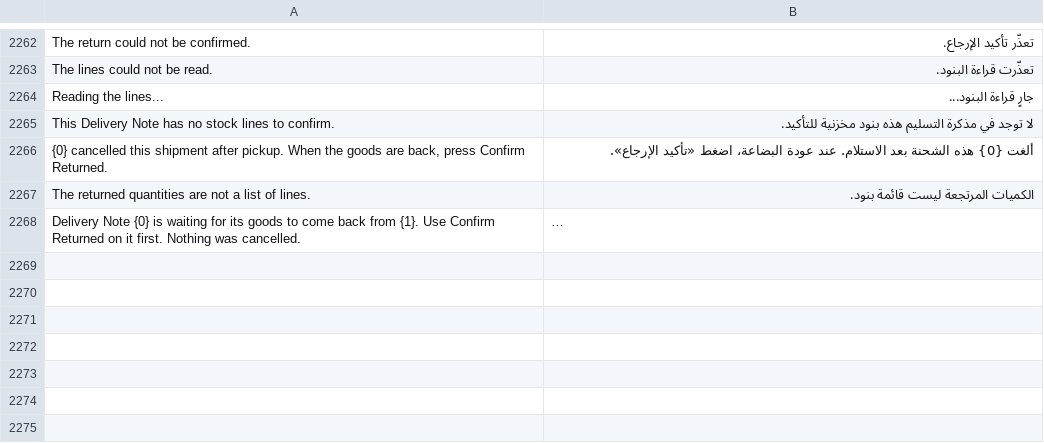
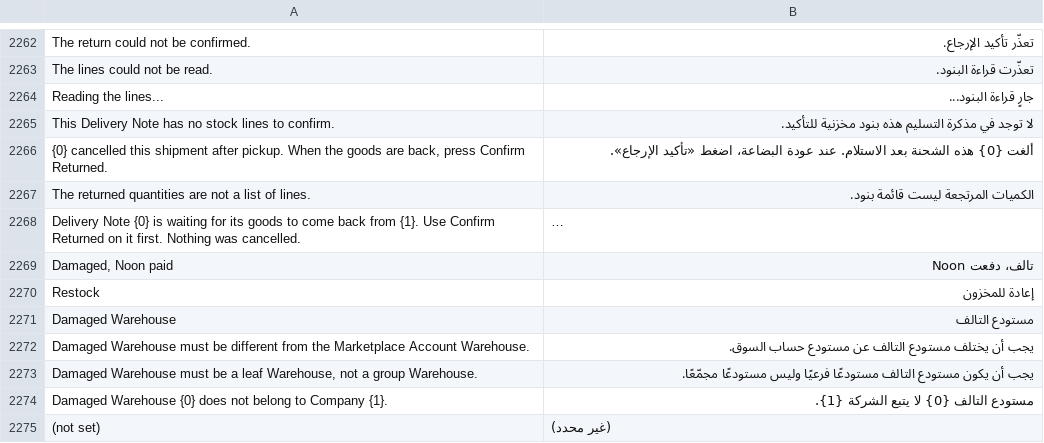
Before and after one commit to MohamedAmirr/tamwenat-el-zekrayat, a CSV file: apps/marketplace_integrations/marketplace_integrations/translations/ar.csv, drawn as a sheet; only a part is shown, gaps mark what is left out; long unchanged cells end in …; the diff covers the shown part only; the diff names each change by its address in the sheet, - before the commit and + after, or states it on an @@ line.

Commit message:
feat(noon): return lookup by merchant code, Damaged, Noon paid outcome, batch confirm (#549)
Noon returns need a merchant code lookup, a Damaged outcome that restocks into a separate warehouse instead of the sellable one, and batch confirmation so ops can resolve many returns at once. Each row is applied in its own savepoint so one bad return does not roll back the batch.

```diff
--- a/apps/marketplace_integrations/marketplace_integrations/translations/ar.csv
+++ b/apps/marketplace_integrations/marketplace_integrations/translations/ar.csv
+row 2269: Damaged, Noon paid | تالف، دفعت Noon
+row 2270: Restock | إعادة للمخزون
+row 2271: Damaged Warehouse | مستودع التالف
+row 2272: Damaged Warehouse must be different from the Marketplace Account Warehouse. | يجب أن يختلف مستودع التالف عن مستودع حساب السوق.
+row 2273: Damaged Warehouse must be a leaf Warehouse, not a group Warehouse. | يجب أن يكون مستودع التالف مستودعًا فرعيًا وليس مستودعًا مجمّعًا.
+row 2274: Damaged Warehouse {0} does not belong to Company {1}. | مستودع التالف {0} لا يتبع الشركة {1}.
+row 2275: (not set) | (غير محدد)
```
Also changed, not shown: 7 added rows, 1 removed row and 4 edited cells elsewhere in this file, 14 other files.
